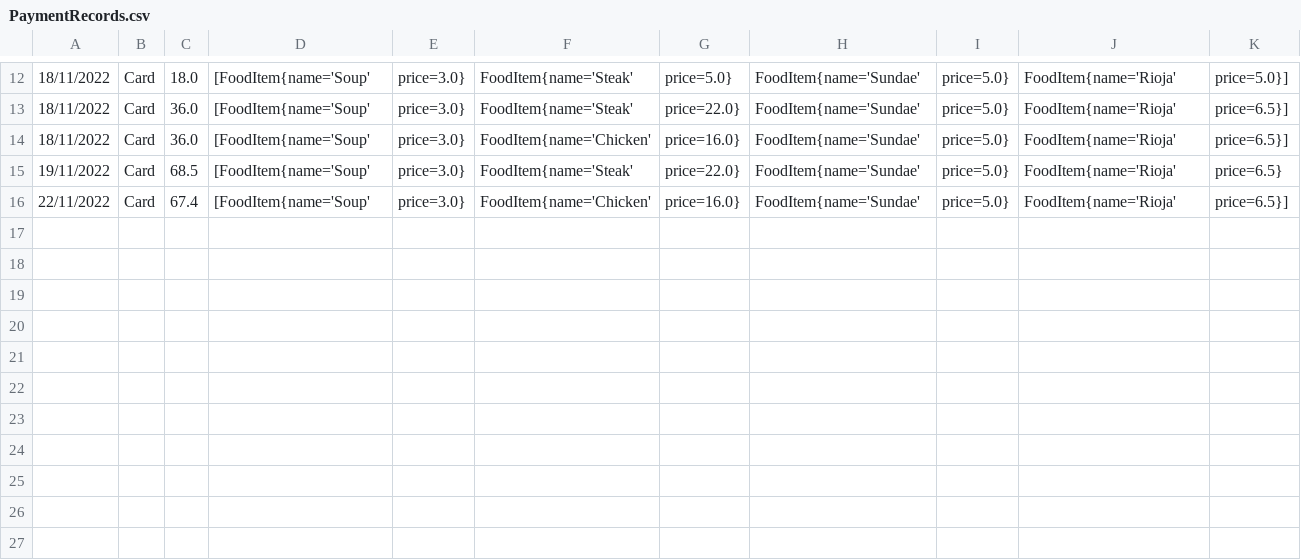
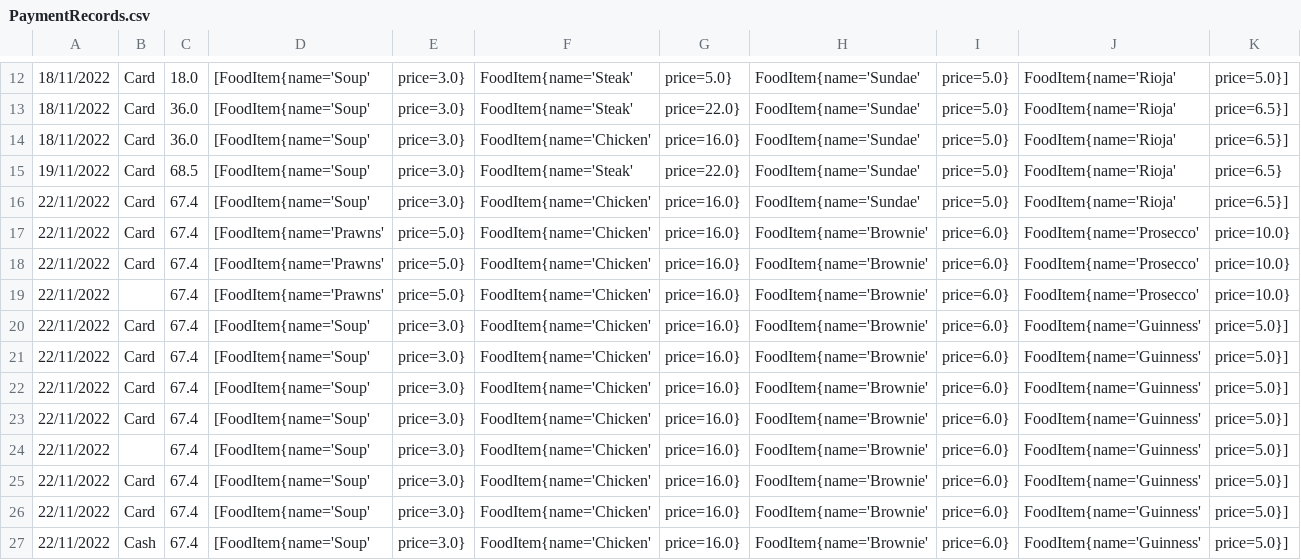
Before and after one commit to olanhealy/Cs4013GroupProject, a CSV file: CSV files/PaymentRecords.csv, drawn as a sheet; only a part is shown, gaps mark what is left out; rows hold the shown columns only; the diff names each change by its address in the sheet, - before the commit and + after, or states it on an @@ line.

```diff
--- a/CSV files/PaymentRecords.csv
+++ b/CSV files/PaymentRecords.csv
+row 17: 22/11/2022 | Card | 67.4 | [FoodItem{name='Prawns' | price=5.0} | FoodItem{name='Chicken' | price=16.0} | FoodItem{name='Brownie' | price=6.0} | FoodItem{name='Prosecco' | price=10.0}
+row 18: 22/11/2022 | Card | 67.4 | [FoodItem{name='Prawns' | price=5.0} | FoodItem{name='Chicken' | price=16.0} | FoodItem{name='Brownie' | price=6.0} | FoodItem{name='Prosecco' | price=10.0}
+row 19: 22/11/2022 |  | 67.4 | [FoodItem{name='Prawns' | price=5.0} | FoodItem{name='Chicken' | price=16.0} | FoodItem{name='Brownie' | price=6.0} | FoodItem{name='Prosecco' | price=10.0}
+row 20: 22/11/2022 | Card | 67.4 | [FoodItem{name='Soup' | price=3.0} | FoodItem{name='Chicken' | price=16.0} | FoodItem{name='Brownie' | price=6.0} | FoodItem{name='Guinness' | price=5.0}]
+row 21: 22/11/2022 | Card | 67.4 | [FoodItem{name='Soup' | price=3.0} | FoodItem{name='Chicken' | price=16.0} | FoodItem{name='Brownie' | price=6.0} | FoodItem{name='Guinness' | price=5.0}]
+row 22: 22/11/2022 | Card | 67.4 | [FoodItem{name='Soup' | price=3.0} | FoodItem{name='Chicken' | price=16.0} | FoodItem{name='Brownie' | price=6.0} | FoodItem{name='Guinness' | price=5.0}]
+row 23: 22/11/2022 | Card | 67.4 | [FoodItem{name='Soup' | price=3.0} | FoodItem{name='Chicken' | price=16.0} | FoodItem{name='Brownie' | price=6.0} | FoodItem{name='Guinness' | price=5.0}]
+row 24: 22/11/2022 |  | 67.4 | [FoodItem{name='Soup' | price=3.0} | FoodItem{name='Chicken' | price=16.0} | FoodItem{name='Brownie' | price=6.0} | FoodItem{name='Guinness' | price=5.0}]
+row 25: 22/11/2022 | Card | 67.4 | [FoodItem{name='Soup' | price=3.0} | FoodItem{name='Chicken' | price=16.0} | FoodItem{name='Brownie' | price=6.0} | FoodItem{name='Guinness' | price=5.0}]
+row 26: 22/11/2022 | Card | 67.4 | [FoodItem{name='Soup' | price=3.0} | FoodItem{name='Chicken' | price=16.0} | FoodItem{name='Brownie' | price=6.0} | FoodItem{name='Guinness' | price=5.0}]
+row 27: 22/11/2022 | Cash | 67.4 | [FoodItem{name='Soup' | price=3.0} | FoodItem{name='Chicken' | price=16.0} | FoodItem{name='Brownie' | price=6.0} | FoodItem{name='Guinness' | price=5.0}]
```
Also changed, not shown: out/production/GPRO/CSV files/PaymentRecords.csv, 11 other files.
